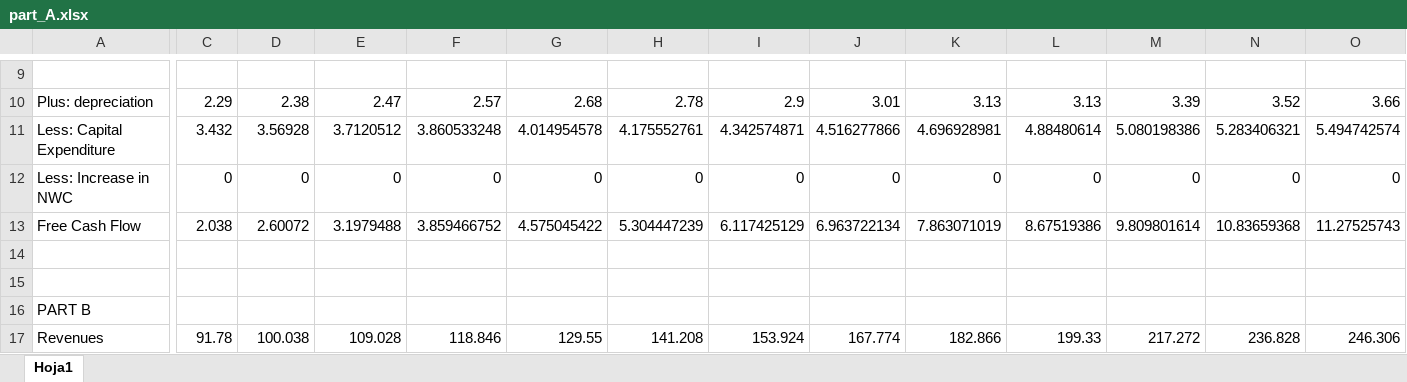
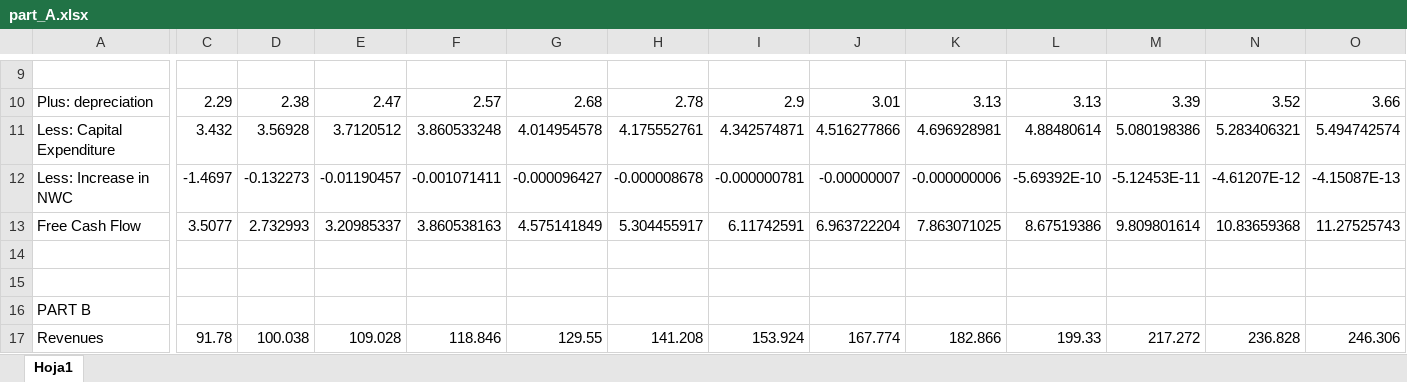
Before and after one commit to hhildaa/epfl-if-case1, an Excel workbook: part_A.xlsx, sheet Hoja1, drawn as a sheet; only a part is shown, gaps mark what is left out; values as stored, in another font and other column widths than the file's, no borders; the diff names each change by its address in the sheet, - before the commit and + after, or states it on an @@ line.

Commit message:
changed excel

```diff
--- a/part_A.xlsx (sheet Hoja1)
+++ b/part_A.xlsx (sheet Hoja1)
-C12: 0
+C12: -1.4697
-D12: 0
+D12: -0.132273
-E12: 0
+E12: -0.01190457
-F12: 0
+F12: -0.001071411
-G12: 0
+G12: -0.000096427
-H12: 0
+H12: -0.000008678
-I12: 0
+I12: -0.000000781
-J12: 0
+J12: -0.00000007
-K12: 0
+K12: -0.000000006
-L12: 0
+L12: -5.69392E-10
-M12: 0
+M12: -5.12453E-11
-N12: 0
+N12: -4.61207E-12
-O12: 0
+O12: -4.15087E-13
-C13: 2.038
+C13: 3.5077
-D13: 2.60072
+D13: 2.732993
-E13: 3.1979488
+E13: 3.20985337
-F13: 3.859466752
+F13: 3.860538163
-G13: 4.575045422
+G13: 4.575141849
-H13: 5.304447239
+H13: 5.304455917
-I13: 6.117425129
+I13: 6.11742591
-J13: 6.963722134
+J13: 6.963722204
-K13: 7.863071019
+K13: 7.863071025
```
Also changed, not shown: 1 other file.
